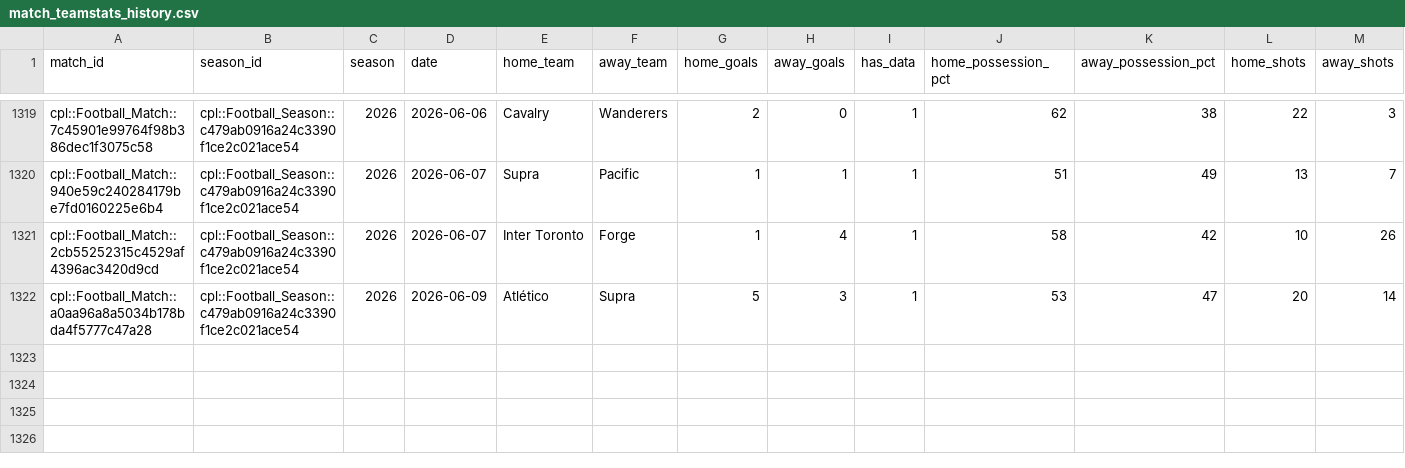
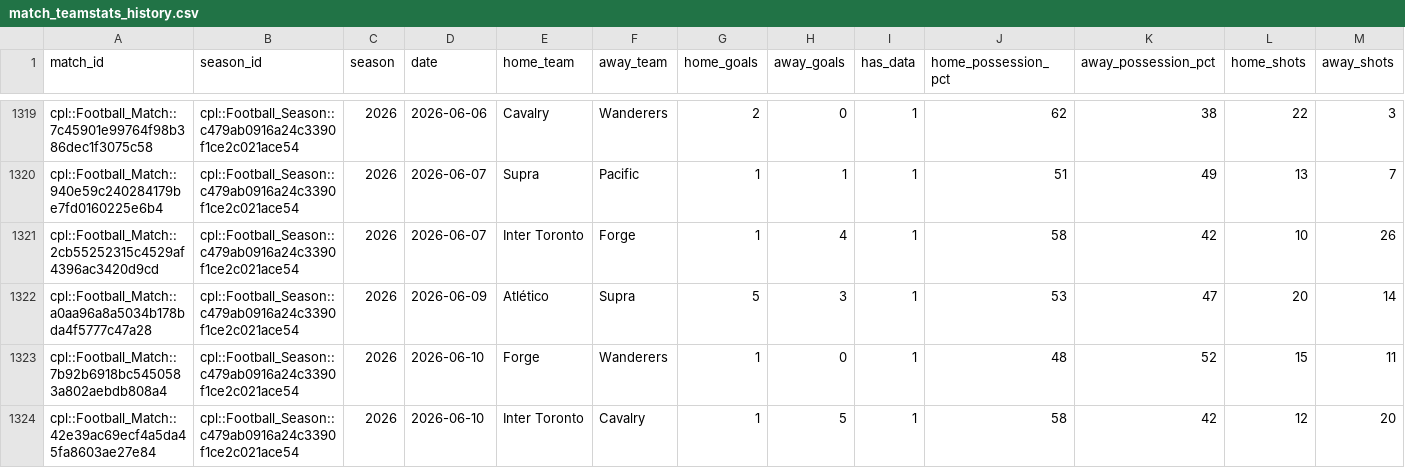
Before and after one commit to GoCeylan/canpl-analytics, a CSV file: data/matches/match_teamstats_history.csv, drawn as a sheet; only a part is shown, gaps mark what is left out; rows hold the shown columns only; the diff names each change by its address in the sheet, - before the commit and + after, or states it on an @@ line.

```diff
--- a/data/matches/match_teamstats_history.csv
+++ b/data/matches/match_teamstats_history.csv
+row 1323: cpl::Football_Match::7b92b6918bc5450583a802aebdb808a4 | cpl::Football_Season::c479ab0916a24c3390f1ce2c021ace54 | 2026 | 2026-06-10 | Forge | Wanderers | 1 | 0 | 1 | 48 | 52 | 15 | 11
+row 1324: cpl::Football_Match::42e39ac69ecf4a5da45fa8603ae27e84 | cpl::Football_Season::c479ab0916a24c3390f1ce2c021ace54 | 2026 | 2026-06-10 | Inter Toronto | Cavalry | 1 | 5 | 1 | 58 | 42 | 12 | 20
```
Also changed, not shown: data/matches/cpl_all.csv, data/matches/cpl_all_with_ids.csv, 1 other file.
